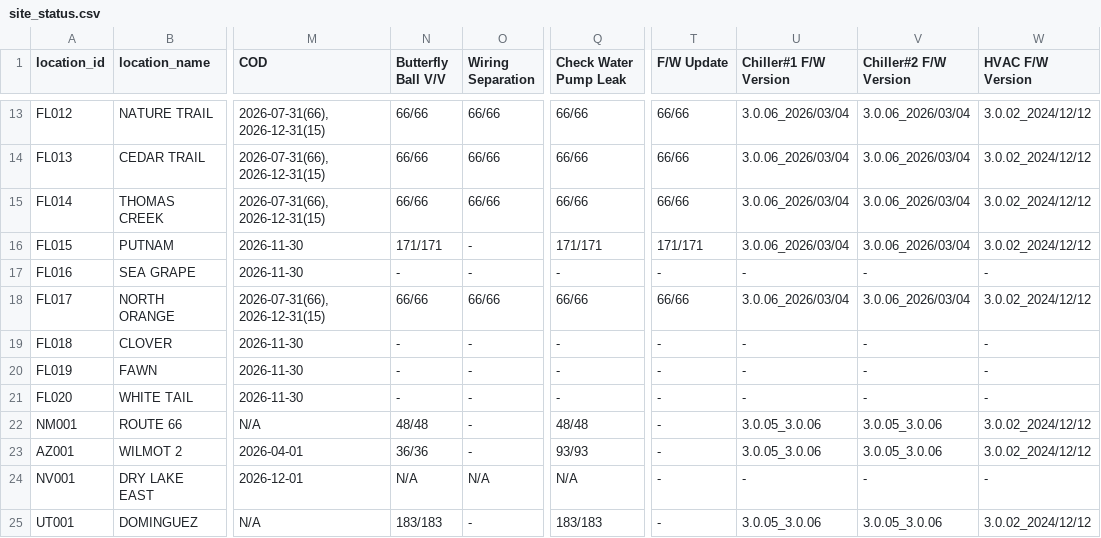
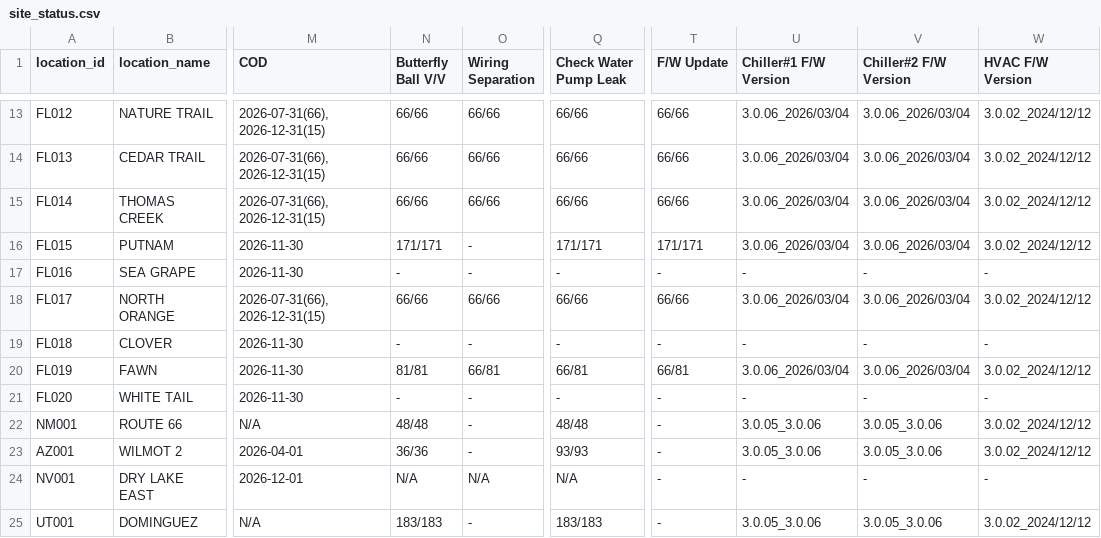
Before and after one commit to Eucalyptuss/site_work_status_dashboard, a CSV file: site_status.csv, drawn as a sheet; only a part is shown, gaps mark what is left out; the diff names each change by its address in the sheet, - before the commit and + after, or states it on an @@ line.

Commit message:
update 08/19-3

```diff
--- a/site_status.csv
+++ b/site_status.csv
-N20 (Butterfly Ball V/V): -
+N20 (Butterfly Ball V/V): 81/81
-O20 (Wiring Separation): -
+O20 (Wiring Separation): 66/81
-Q20 (Check Water Pump Leak): -
+Q20 (Check Water Pump Leak): 66/81
-T20 (F/W Update): -
+T20 (F/W Update): 66/81
-U20 (Chiller#1 F/W Version): -
+U20 (Chiller#1 F/W Version): 3.0.06_2026/03/04
-V20 (Chiller#2 F/W Version): -
+V20 (Chiller#2 F/W Version): 3.0.06_2026/03/04
-W20 (HVAC F/W Version): -
+W20 (HVAC F/W Version): 3.0.02_2024/12/12
```
